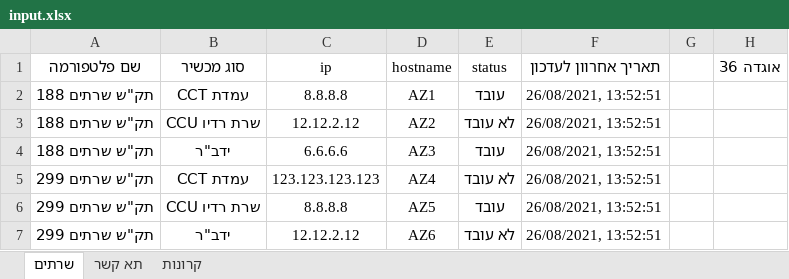
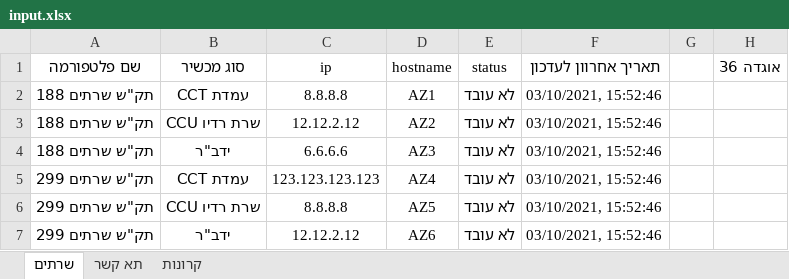
Before and after one commit to David-Elkabas/pinnger-2.0, an Excel workbook: input.xlsx, sheet שרתים, drawn as a sheet; values as stored, in another font and other column widths than the file's, no borders; the diff names each change by its address in the sheet, - before the commit and + after, or states it on an @@ line.

```diff
--- a/input.xlsx (sheet שרתים)
+++ b/input.xlsx (sheet שרתים)
-E2 (status): עובד
+E2 (status): לא עובד
-F2:F7 (תאריך אחרוון לעדכון): 26/08/2021, 13:52:51
+F2:F7 (תאריך אחרוון לעדכון): 03/10/2021, 15:52:46
-E4 (status): עובד
+E4 (status): לא עובד
-E6 (status): עובד
+E6 (status): לא עובד
```
Also changed, not shown: sheet קרונות, sheet תא קשר, 2 other files.
